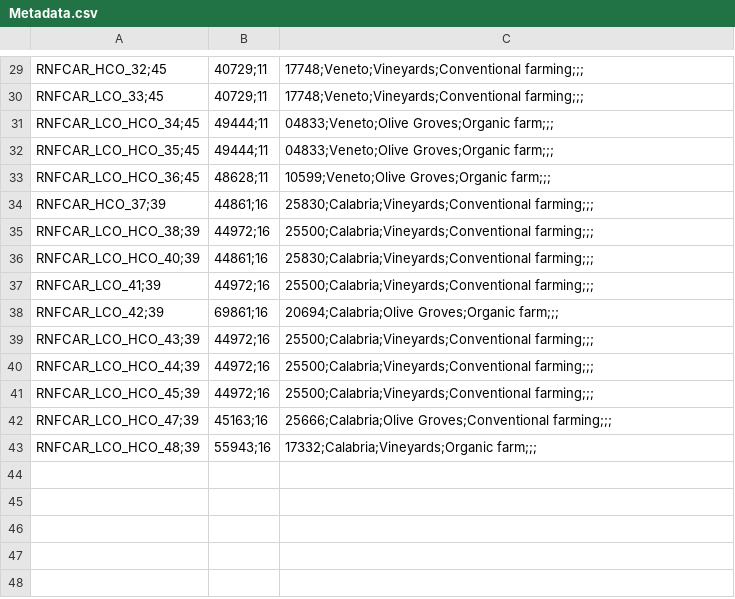
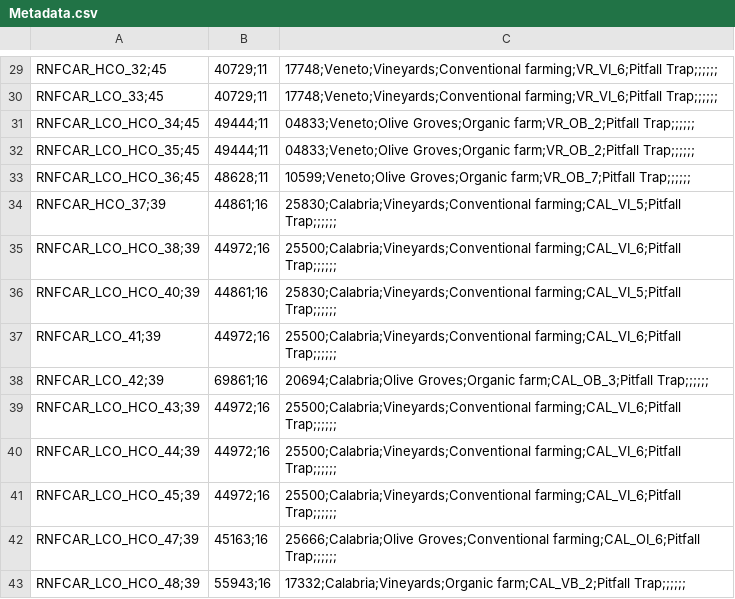
Before and after one commit to Agritech-REINFORCe/Library_Carabids, a CSV file: data/Metadata.csv, drawn as a sheet; only a part is shown, gaps mark what is left out; the diff covers the shown part only; the diff names each change by its address in the sheet, - before the commit and + after, or states it on an @@ line.

```diff
--- a/data/Metadata.csv
+++ b/data/Metadata.csv
-C29:C30: 17748;Veneto;Vineyards;Conventional farming;;;
+C29:C30: 17748;Veneto;Vineyards;Conventional farming;VR_VI_6;Pitfall Trap;;;;;;
-C31:C32: 04833;Veneto;Olive Groves;Organic farm;;;
+C31:C32: 04833;Veneto;Olive Groves;Organic farm;VR_OB_2;Pitfall Trap;;;;;;
-C33: 10599;Veneto;Olive Groves;Organic farm;;;
+C33: 10599;Veneto;Olive Groves;Organic farm;VR_OB_7;Pitfall Trap;;;;;;
-C34: 25830;Calabria;Vineyards;Conventional farming;;;
+C34: 25830;Calabria;Vineyards;Conventional farming;CAL_VI_5;Pitfall Trap;;;;;;
-C35: 25500;Calabria;Vineyards;Conventional farming;;;
+C35: 25500;Calabria;Vineyards;Conventional farming;CAL_VI_6;Pitfall Trap;;;;;;
-C36: 25830;Calabria;Vineyards;Conventional farming;;;
+C36: 25830;Calabria;Vineyards;Conventional farming;CAL_VI_5;Pitfall Trap;;;;;;
-C37: 25500;Calabria;Vineyards;Conventional farming;;;
+C37: 25500;Calabria;Vineyards;Conventional farming;CAL_VI_6;Pitfall Trap;;;;;;
-C38: 20694;Calabria;Olive Groves;Organic farm;;;
+C38: 20694;Calabria;Olive Groves;Organic farm;CAL_OB_3;Pitfall Trap;;;;;;
-C39:C41: 25500;Calabria;Vineyards;Conventional farming;;;
+C39:C41: 25500;Calabria;Vineyards;Conventional farming;CAL_VI_6;Pitfall Trap;;;;;;
-C42: 25666;Calabria;Olive Groves;Conventional farming;;;
+C42: 25666;Calabria;Olive Groves;Conventional farming;CAL_OI_6;Pitfall Trap;;;;;;
-C43: 17332;Calabria;Vineyards;Organic farm;;;
+C43: 17332;Calabria;Vineyards;Organic farm;CAL_VB_2;Pitfall Trap;;;;;;
```
Also changed, not shown: 28 edited cells elsewhere in this file, data/EcologicalTraits.csv.
